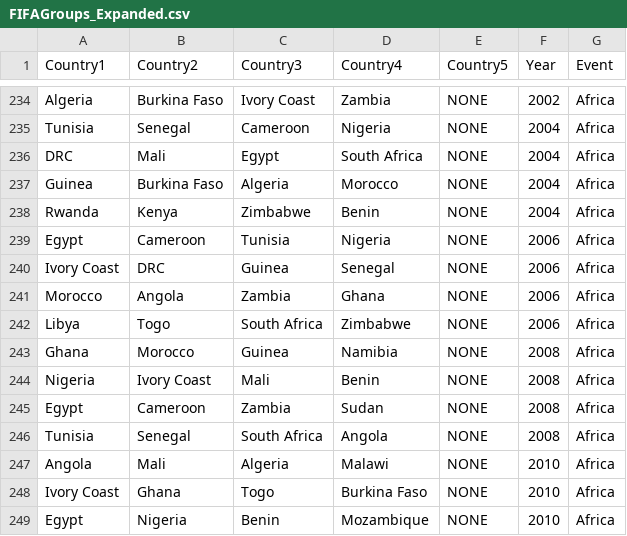
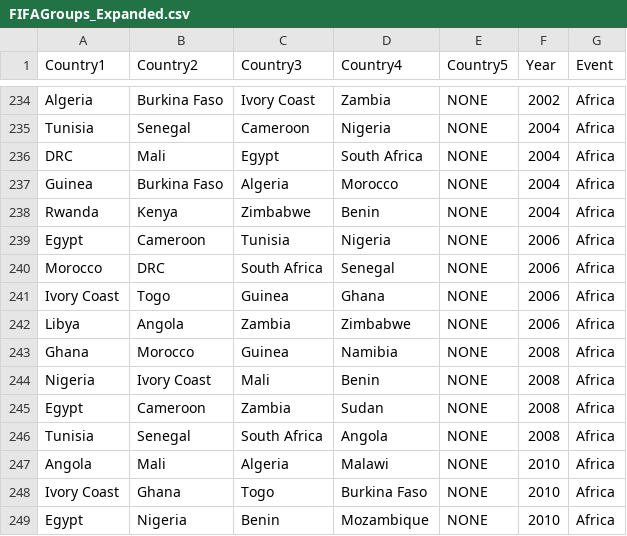
Before and after one commit to AndrewBertoli/Nationalism_Trade_Replication, a CSV file: FIFAGroups_Expanded.csv, drawn as a sheet; only a part is shown, gaps mark what is left out.

Commit message:
Update FIFAGroups_Expanded.csv

```diff
--- a/FIFAGroups_Expanded.csv
+++ b/FIFAGroups_Expanded.csv
@@ -239,5 +239,5 @@ Rwanda;Kenya;Zimbabwe;Benin;NONE;2004;Africa
 Egypt;Cameroon;Tunisia;Nigeria;NONE;2006;Africa
-Ivory Coast;DRC;Guinea;Senegal;NONE;2006;Africa
-Morocco;Angola;Zambia;Ghana;NONE;2006;Africa
-Libya;Togo;South Africa;Zimbabwe;NONE;2006;Africa
+Morocco;DRC;South Africa;Senegal;NONE;2006;Africa
+Ivory Coast;Togo;Guinea;Ghana;NONE;2006;Africa
+Libya;Angola;Zambia;Zimbabwe;NONE;2006;Africa
 Ghana;Morocco;Guinea;Namibia;NONE;2008;Africa
```
